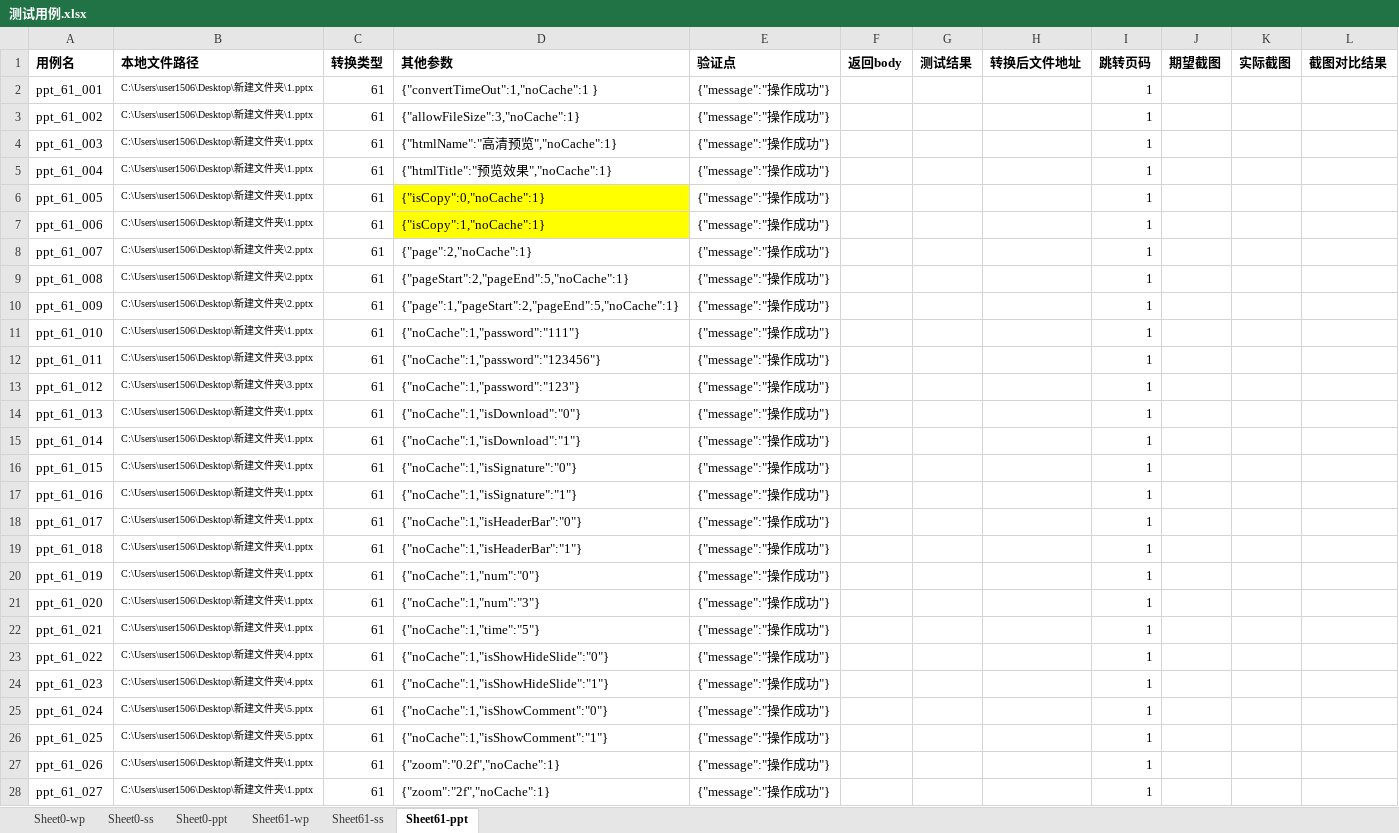
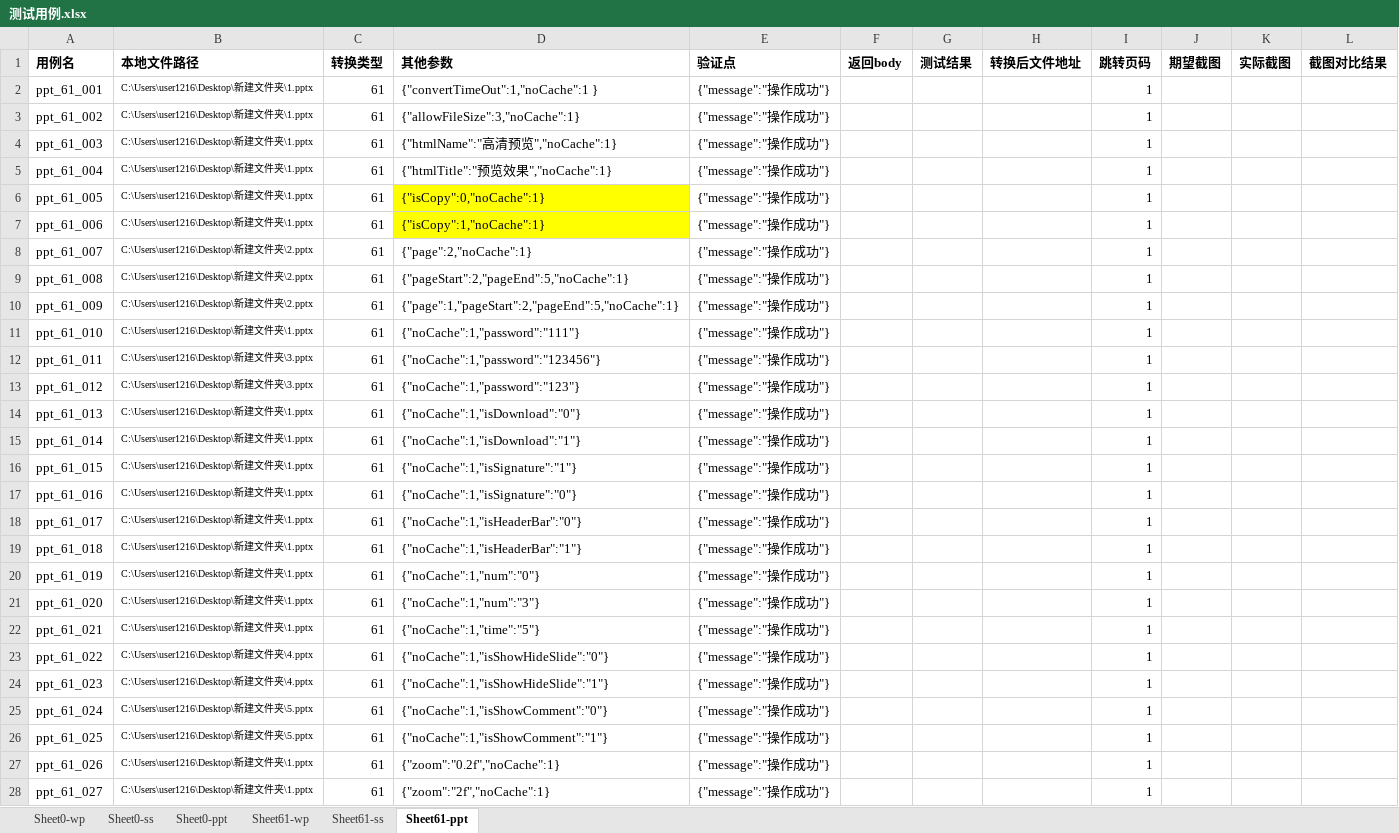
Before and after one commit to BruceLee8749/fcs_function, an Excel workbook: FCS测试用例/测试用例.xlsx, sheet Sheet61-ppt, drawn as a sheet; only a part is shown; values as stored, in another font and other column widths than the file's, no borders; the diff covers the shown part only; the diff names each change by its address in the sheet, - before the commit and + after, or states it on an @@ line.

```diff
--- a/FCS测试用例/测试用例.xlsx (sheet Sheet61-ppt)
+++ b/FCS测试用例/测试用例.xlsx (sheet Sheet61-ppt)
-B2:B7 (本地文件路径): C:\Users\user1506\Desktop\新建文件夹\1.pptx
+B2:B7 (本地文件路径): C:\Users\user1216\Desktop\新建文件夹\1.pptx
-B8:B10 (本地文件路径): C:\Users\user1506\Desktop\新建文件夹\2.pptx
+B8:B10 (本地文件路径): C:\Users\user1216\Desktop\新建文件夹\2.pptx
-B11 (本地文件路径): C:\Users\user1506\Desktop\新建文件夹\1.pptx
+B11 (本地文件路径): C:\Users\user1216\Desktop\新建文件夹\1.pptx
-B12:B13 (本地文件路径): C:\Users\user1506\Desktop\新建文件夹\3.pptx
+B12:B13 (本地文件路径): C:\Users\user1216\Desktop\新建文件夹\3.pptx
-B14:B22 (本地文件路径): C:\Users\user1506\Desktop\新建文件夹\1.pptx
+B14:B22 (本地文件路径): C:\Users\user1216\Desktop\新建文件夹\1.pptx
-D16 (其他参数): {"noCache":1,"isSignature":"0"}
+D16 (其他参数): {"noCache":1,"isSignature":"1"}
-D17 (其他参数): {"noCache":1,"isSignature":"1"}
+D17 (其他参数): {"noCache":1,"isSignature":"0"}
-B23:B24 (本地文件路径): C:\Users\user1506\Desktop\新建文件夹\4.pptx
+B23:B24 (本地文件路径): C:\Users\user1216\Desktop\新建文件夹\4.pptx
-B25:B26 (本地文件路径): C:\Users\user1506\Desktop\新建文件夹\5.pptx
+B25:B26 (本地文件路径): C:\Users\user1216\Desktop\新建文件夹\5.pptx
-B27:B28 (本地文件路径): C:\Users\user1506\Desktop\新建文件夹\1.pptx
+B27:B28 (本地文件路径): C:\Users\user1216\Desktop\新建文件夹\1.pptx
```
Also changed, not shown: 41 edited cells elsewhere in this sheet, sheet Sheet61-wp, sheet Sheet0-wp, sheet Sheet0-ppt, sheet Sheet61-ss, sheet Sheet0-ss, 2 other files.
